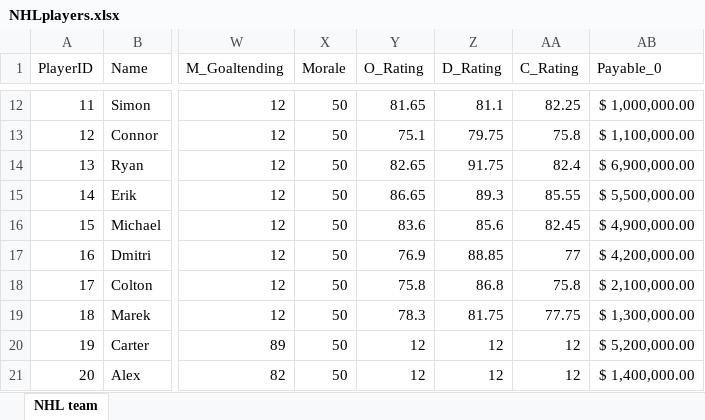
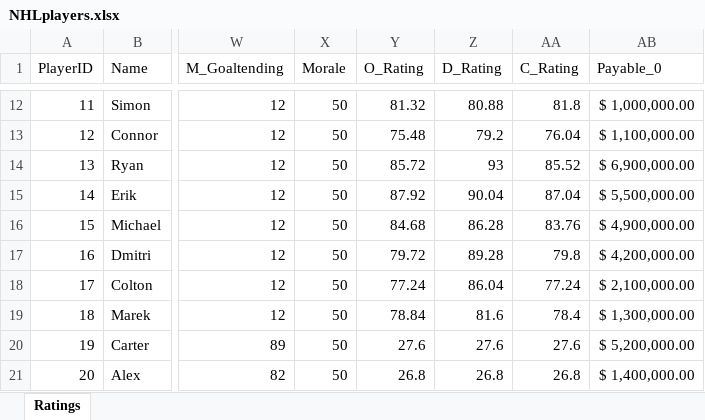
Before and after one commit to bencarpine315/hockey_sim, an Excel workbook: NHLplayers.xlsx, sheet Ratings, drawn as a sheet; only a part is shown, gaps mark what is left out; values as stored, in another font and other column widths than the file's, no borders; table styles not drawn; the diff covers the shown part only; the diff names each change by its address in the sheet, - before the commit and + after, or states it on an @@ line.

```diff
--- a/NHLplayers.xlsx (sheet Ratings)
+++ b/NHLplayers.xlsx (sheet Ratings)
-sheet tab: NHL team
+sheet tab: Ratings
-Y12 (O_Rating): 81.65
+Y12 (O_Rating): 81.32
-Z12 (D_Rating): 81.1
+Z12 (D_Rating): 80.88
-AA12 (C_Rating): 82.25
+AA12 (C_Rating): 81.8
-Y13 (O_Rating): 75.1
+Y13 (O_Rating): 75.48
-Z13 (D_Rating): 79.75
+Z13 (D_Rating): 79.2
-AA13 (C_Rating): 75.8
+AA13 (C_Rating): 76.04
-Y14 (O_Rating): 82.65
+Y14 (O_Rating): 85.72
-Z14 (D_Rating): 91.75
+Z14 (D_Rating): 93
-AA14 (C_Rating): 82.4
+AA14 (C_Rating): 85.52
-Y15 (O_Rating): 86.65
+Y15 (O_Rating): 87.92
-Z15 (D_Rating): 89.3
+Z15 (D_Rating): 90.04
-AA15 (C_Rating): 85.55
+AA15 (C_Rating): 87.04
-Y16 (O_Rating): 83.6
+Y16 (O_Rating): 84.68
-Z16 (D_Rating): 85.6
+Z16 (D_Rating): 86.28
-AA16 (C_Rating): 82.45
+AA16 (C_Rating): 83.76
-Y17 (O_Rating): 76.9
+Y17 (O_Rating): 79.72
-Z17 (D_Rating): 88.85
+Z17 (D_Rating): 89.28
-AA17 (C_Rating): 77
+AA17 (C_Rating): 79.8
-Y18 (O_Rating): 75.8
+Y18 (O_Rating): 77.24
-Z18 (D_Rating): 86.8
+Z18 (D_Rating): 86.04
-AA18 (C_Rating): 75.8
+AA18 (C_Rating): 77.24
-Y19 (O_Rating): 78.3
+Y19 (O_Rating): 78.84
-Z19 (D_Rating): 81.75
+Z19 (D_Rating): 81.6
-AA19 (C_Rating): 77.75
+AA19 (C_Rating): 78.4
-Y20 (O_Rating): 12
+Y20 (O_Rating): 27.6
-Z20 (D_Rating): 12
+Z20 (D_Rating): 27.6
-AA20 (C_Rating): 12
+AA20 (C_Rating): 27.6
-Y21 (O_Rating): 12
+Y21 (O_Rating): 26.8
-Z21 (D_Rating): 12
+Z21 (D_Rating): 26.8
-AA21 (C_Rating): 12
+AA21 (C_Rating): 26.8
```
Also changed, not shown: 206 edited cells elsewhere in this sheet, formulas that keep their value.
